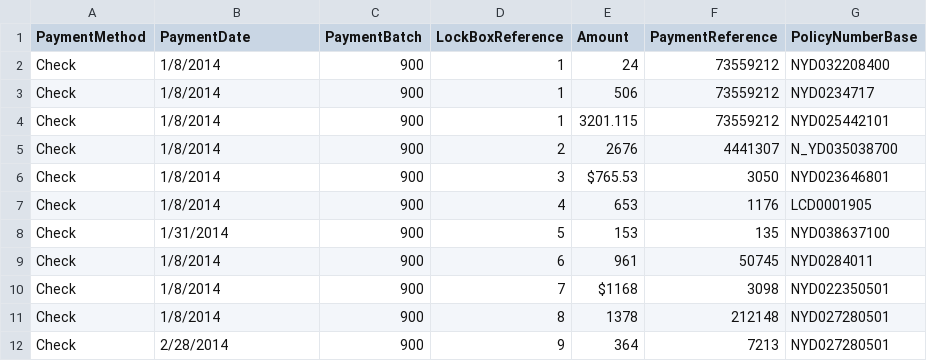
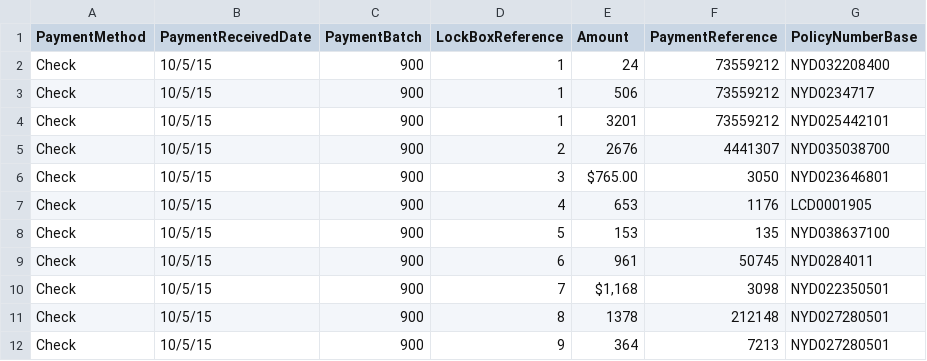
Before and after one commit to rocketgurl/icg-pc, a CSV file: source/js/modules/BatchProcessing/public/test-payments.csv, drawn as a sheet.

```diff
--- a/source/js/modules/BatchProcessing/public/test-payments.csv
+++ b/source/js/modules/BatchProcessing/public/test-payments.csv
@@ -1,12 +1,12 @@
-PaymentMethod,PaymentDate,PaymentBatch,LockBoxReference,Amount,PaymentReference,PolicyNumberBase
-Check,1/8/2014,900,1,24,73559212,NYD032208400
-Check,1/8/2014,900,1,506,73559212,NYD0234717
-Check,1/8/2014,900,1,3201.115,73559212,NYD025442101
-Check,1/8/2014,900,2,2676,4441307,N_YD035038700
-Check,1/8/2014,900,3,$765.53,3050,NYD023646801
-Check,1/8/2014,900,4,653,1176,LCD0001905
-Check,1/31/2014,900,5,153,135,NYD038637100
-Check,1/8/2014,900,6,961         ,50745,   NYD0284011
-Check,1/8/2014,900,7,$1168,3098,NYD022350501
-Check,1/8/2014,900,8,1378,212148,NYD027280501
-Check,2/28/2014,900,9,364,7213,    NYD027280501
+PaymentMethod,PaymentReceivedDate,PaymentBatch,LockBoxReference,Amount,PaymentReference,PolicyNumberBase
+Check,10/5/15,900,1,24,73559212,NYD032208400
+Check,10/5/15,900,1,506,73559212,NYD0234717
+Check,10/5/15,900,1,3201,73559212,NYD025442101
+Check,10/5/15,900,2,2676,4441307,NYD035038700
+Check,10/5/15,900,3,$765.00,3050,NYD023646801
+Check,10/5/15,900,4,653,1176,LCD0001905
+Check,10/5/15,900,5,153,135,NYD038637100
+Check,10/5/15,900,6,961,50745,   NYD0284011
+Check,10/5/15,900,7,"$1,168",3098,NYD022350501
+Check,10/5/15,900,8,1378,212148,NYD027280501
+Check,10/5/15,900,9,364,7213,    NYD027280501
```
Also changed, not shown: 1 other file.
